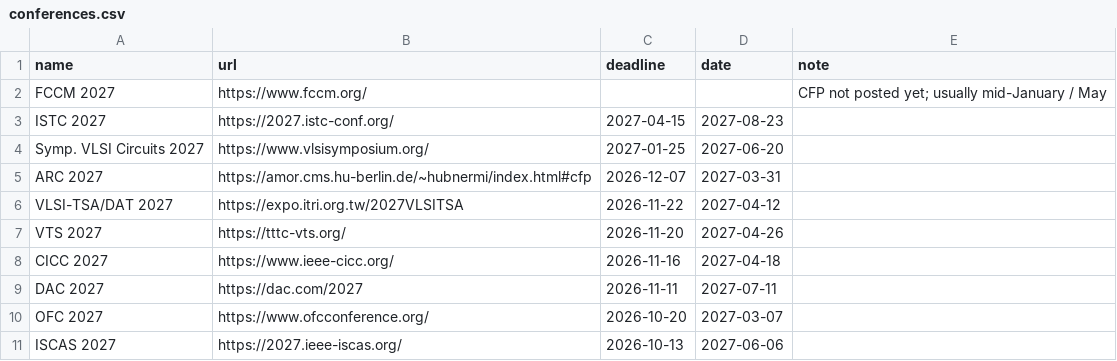
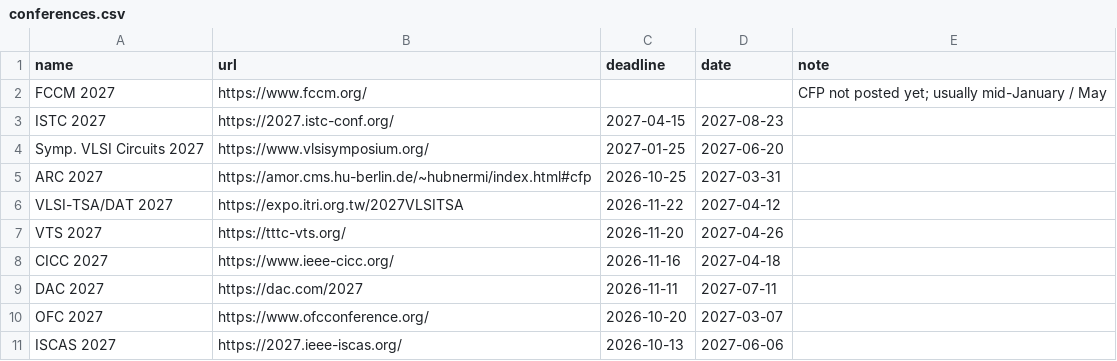
Before and after one commit to abdullahsahruri/abdullahsahruri.github.io, a CSV file: _data/conferences.csv, drawn as a sheet; only a part is shown.

Commit message:
Add arc 2027

```diff
--- a/_data/conferences.csv
+++ b/_data/conferences.csv
@@ -4,3 +4,3 @@ ISTC 2027,https://2027.istc-conf.org/,2027-04-15,2027-08-23,
 Symp. VLSI Circuits 2027,https://www.vlsisymposium.org/,2027-01-25,2027-06-20,
-ARC 2027,https://amor.cms.hu-berlin.de/~hubnermi/index.html#cfp,2026-12-07,2027-03-31,
+ARC 2027,https://amor.cms.hu-berlin.de/~hubnermi/index.html#cfp,2026-10-25,2027-03-31,
 VLSI-TSA/DAT 2027,https://expo.itri.org.tw/2027VLSITSA,2026-11-22,2027-04-12,
```
